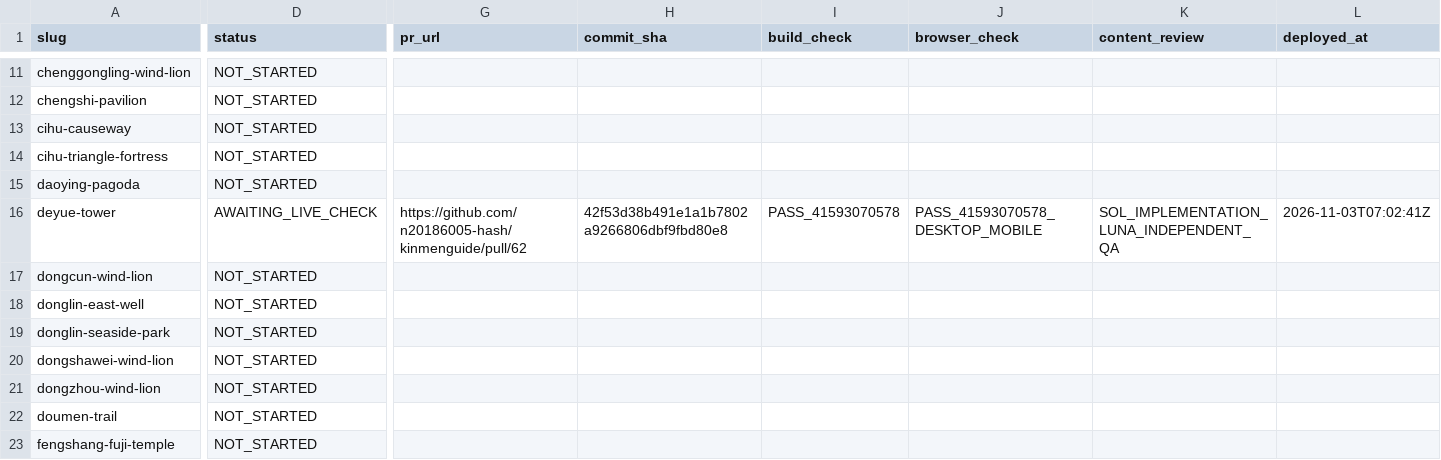
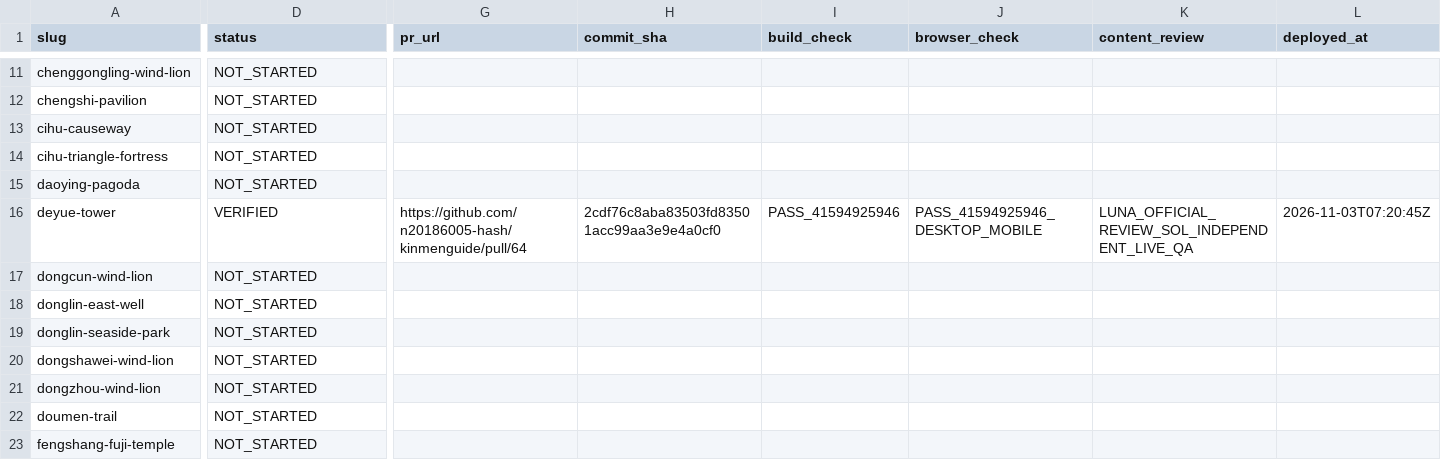
Before and after one commit to n20186005-hash/kinmenguide, a CSV file: docs/attraction-template-migration.csv, drawn as a sheet; only a part is shown, gaps mark what is left out; the diff covers the shown part only; the diff names each change by its address in the sheet, - before the commit and + after, or states it on an @@ line.

Commit message:
Record Deyue Tower production acceptance

```diff
--- a/docs/attraction-template-migration.csv
+++ b/docs/attraction-template-migration.csv
-D16 (status): AWAITING_LIVE_CHECK
+D16 (status): VERIFIED
-G16 (pr_url): https://github.com/n20186005-hash/kinmenguide/pull/62
+G16 (pr_url): https://github.com/n20186005-hash/kinmenguide/pull/64
-H16 (commit_sha): 42f53d38b491e1a1b7802a9266806dbf9fbd80e8
+H16 (commit_sha): 2cdf76c8aba83503fd83501acc99aa3e9e4a0cf0
-I16 (build_check): PASS_41593070578
+I16 (build_check): PASS_41594925946
-J16 (browser_check): PASS_41593070578_DESKTOP_MOBILE
+J16 (browser_check): PASS_41594925946_DESKTOP_MOBILE
-K16 (content_review): SOL_IMPLEMENTATION_LUNA_INDEPENDENT_QA
+K16 (content_review): LUNA_OFFICIAL_REVIEW_SOL_INDEPENDENT_LIVE_QA
-L16 (deployed_at): 2026-11-03T07:02:41Z
+L16 (deployed_at): 2026-11-03T07:20:45Z
```
Also changed, not shown: 1 edited cell elsewhere in this file.
